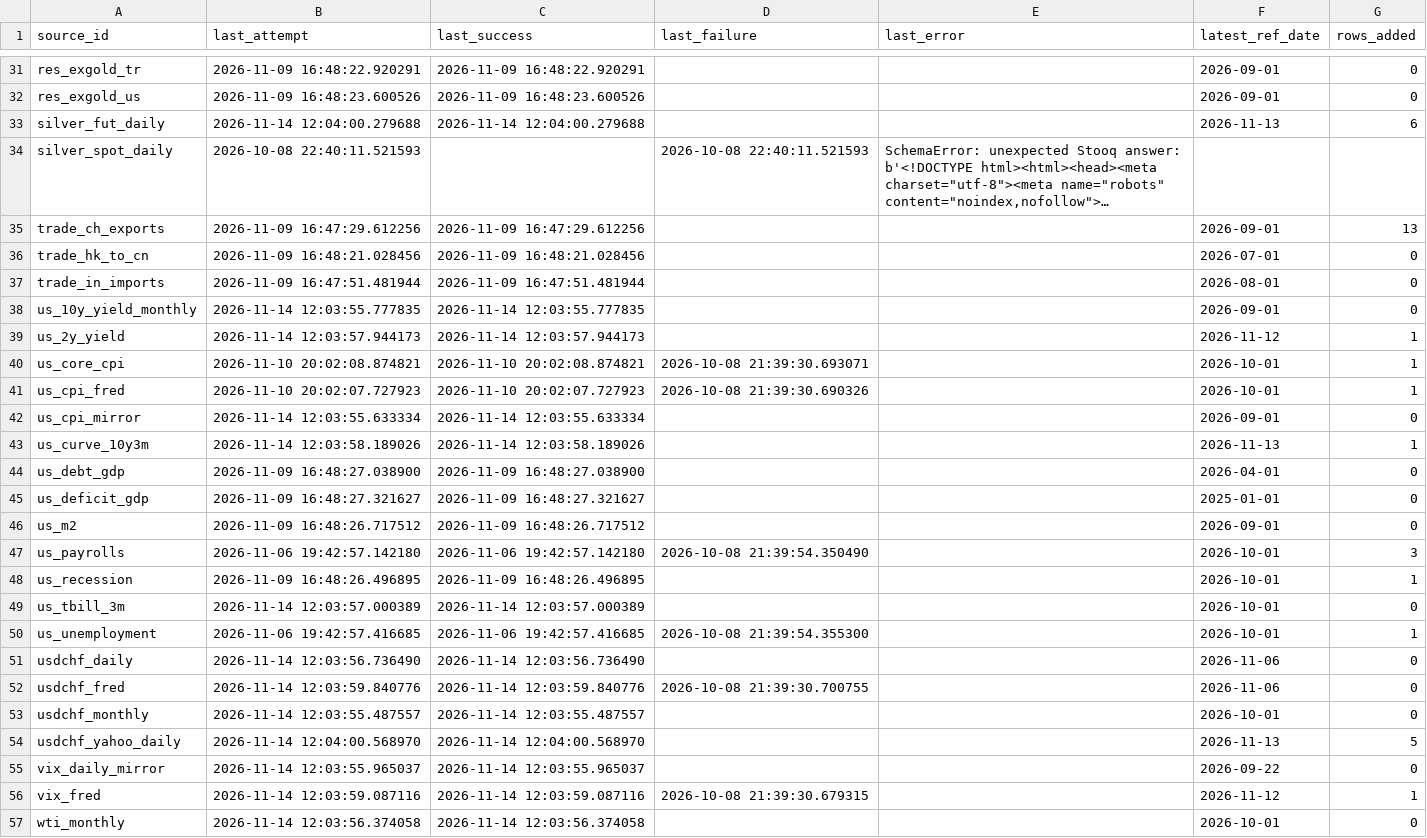
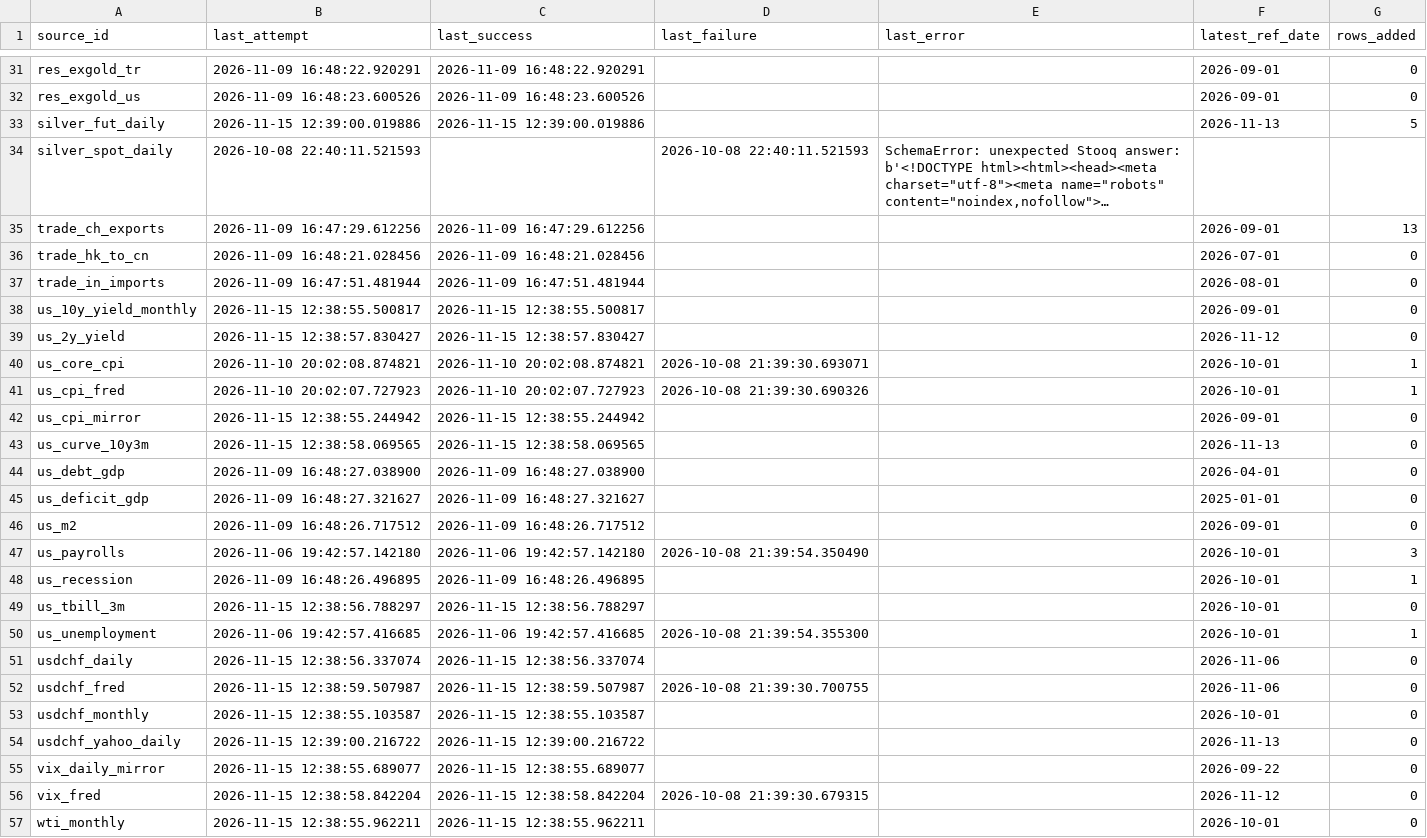
Before and after one commit to Shawhir/Commodities, a CSV file: data/store/_data_health.csv, drawn as a sheet; only a part is shown, gaps mark what is left out; long unchanged cells end in …; the diff covers the shown part only; the diff names each change by its address in the sheet, - before the commit and + after, or states it on an @@ line.

```diff
--- a/data/store/_data_health.csv
+++ b/data/store/_data_health.csv
-B33 (last_attempt): 2026-11-14 12:04:00.279688
+B33 (last_attempt): 2026-11-15 12:39:00.019886
-C33 (last_success): 2026-11-14 12:04:00.279688
+C33 (last_success): 2026-11-15 12:39:00.019886
-G33 (rows_added): 6
+G33 (rows_added): 5
-B38 (last_attempt): 2026-11-14 12:03:55.777835
+B38 (last_attempt): 2026-11-15 12:38:55.500817
-C38 (last_success): 2026-11-14 12:03:55.777835
+C38 (last_success): 2026-11-15 12:38:55.500817
-B39 (last_attempt): 2026-11-14 12:03:57.944173
+B39 (last_attempt): 2026-11-15 12:38:57.830427
-C39 (last_success): 2026-11-14 12:03:57.944173
+C39 (last_success): 2026-11-15 12:38:57.830427
-G39 (rows_added): 1
+G39 (rows_added): 0
-B42 (last_attempt): 2026-11-14 12:03:55.633334
+B42 (last_attempt): 2026-11-15 12:38:55.244942
-C42 (last_success): 2026-11-14 12:03:55.633334
+C42 (last_success): 2026-11-15 12:38:55.244942
-B43 (last_attempt): 2026-11-14 12:03:58.189026
+B43 (last_attempt): 2026-11-15 12:38:58.069565
-C43 (last_success): 2026-11-14 12:03:58.189026
+C43 (last_success): 2026-11-15 12:38:58.069565
-G43 (rows_added): 1
+G43 (rows_added): 0
-B49 (last_attempt): 2026-11-14 12:03:57.000389
+B49 (last_attempt): 2026-11-15 12:38:56.788297
-C49 (last_success): 2026-11-14 12:03:57.000389
+C49 (last_success): 2026-11-15 12:38:56.788297
-B51 (last_attempt): 2026-11-14 12:03:56.736490
+B51 (last_attempt): 2026-11-15 12:38:56.337074
-C51 (last_success): 2026-11-14 12:03:56.736490
+C51 (last_success): 2026-11-15 12:38:56.337074
-B52 (last_attempt): 2026-11-14 12:03:59.840776
+B52 (last_attempt): 2026-11-15 12:38:59.507987
-C52 (last_success): 2026-11-14 12:03:59.840776
+C52 (last_success): 2026-11-15 12:38:59.507987
-B53 (last_attempt): 2026-11-14 12:03:55.487557
+B53 (last_attempt): 2026-11-15 12:38:55.103587
-C53 (last_success): 2026-11-14 12:03:55.487557
+C53 (last_success): 2026-11-15 12:38:55.103587
-B54 (last_attempt): 2026-11-14 12:04:00.568970
+B54 (last_attempt): 2026-11-15 12:39:00.216722
-C54 (last_success): 2026-11-14 12:04:00.568970
+C54 (last_success): 2026-11-15 12:39:00.216722
-G54 (rows_added): 5
+G54 (rows_added): 0
-B55 (last_attempt): 2026-11-14 12:03:55.965037
+B55 (last_attempt): 2026-11-15 12:38:55.689077
-C55 (last_success): 2026-11-14 12:03:55.965037
+C55 (last_success): 2026-11-15 12:38:55.689077
-B56 (last_attempt): 2026-11-14 12:03:59.087116
+B56 (last_attempt): 2026-11-15 12:38:58.842204
-C56 (last_success): 2026-11-14 12:03:59.087116
+C56 (last_success): 2026-11-15 12:38:58.842204
-G56 (rows_added): 1
+G56 (rows_added): 0
-B57 (last_attempt): 2026-11-14 12:03:56.374058
+B57 (last_attempt): 2026-11-15 12:38:55.962211
-C57 (last_success): 2026-11-14 12:03:56.374058
+C57 (last_success): 2026-11-15 12:38:55.962211
```
Also changed, not shown: 29 edited cells elsewhere in this file, 8 other files.
